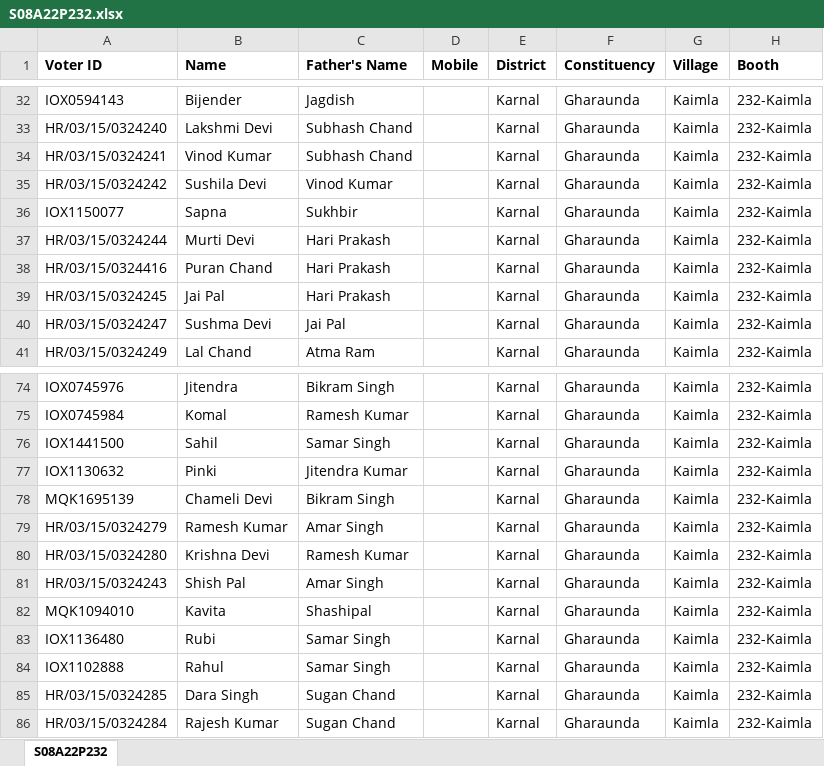
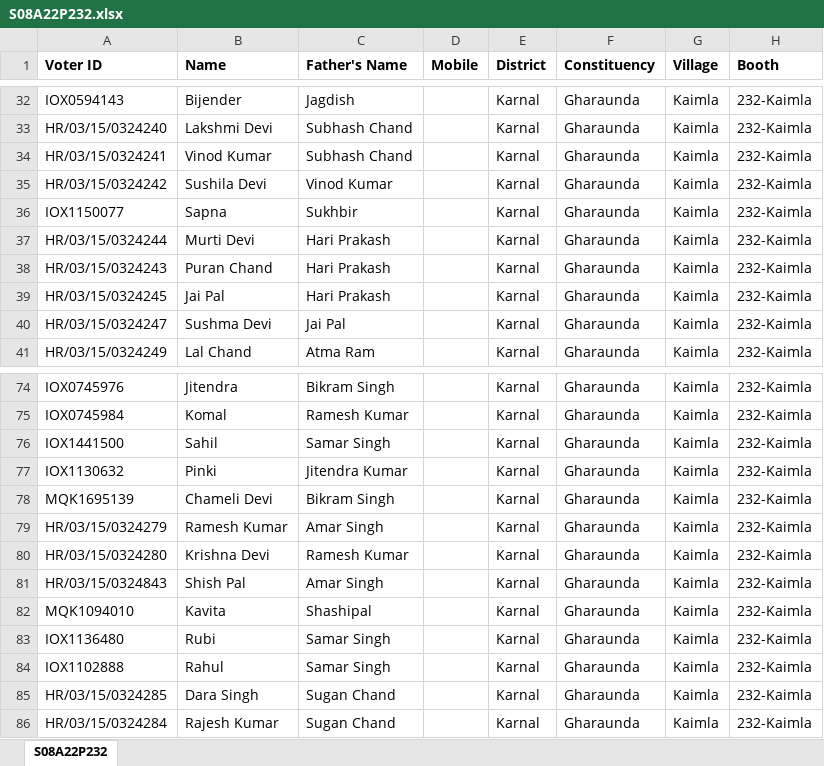
Before and after one commit to Maaniksharma/VoterData, an Excel workbook: sheets/S08A22P232.xlsx, sheet S08A22P232, drawn as a sheet; only a part is shown, gaps mark what is left out; values as stored, in another font and other column widths than the file's, no borders; the diff names each change by its address in the sheet, - before the commit and + after, or states it on an @@ line.

Commit message:
fix: 232 sheet

```diff
--- a/sheets/S08A22P232.xlsx (sheet S08A22P232)
+++ b/sheets/S08A22P232.xlsx (sheet S08A22P232)
-A38 (Voter ID): HR/03/15/0324416
+A38 (Voter ID): HR/03/15/0324243
-A81 (Voter ID): HR/03/15/0324243
+A81 (Voter ID): HR/03/15/0324843
```
